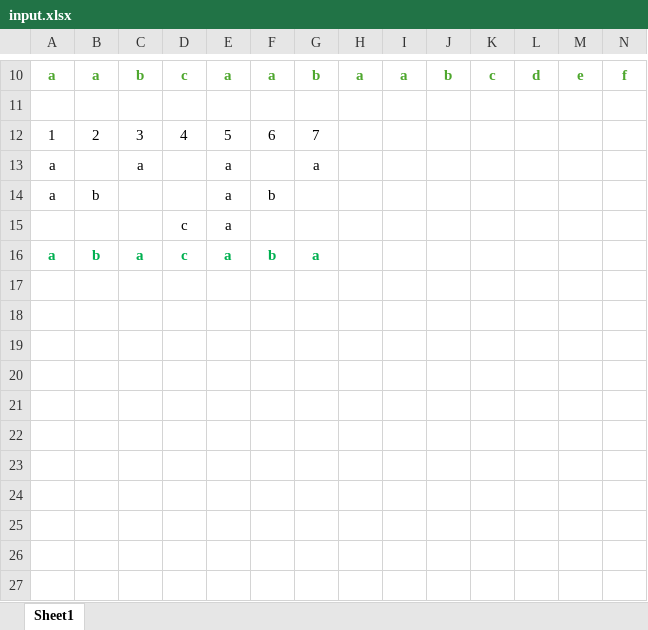
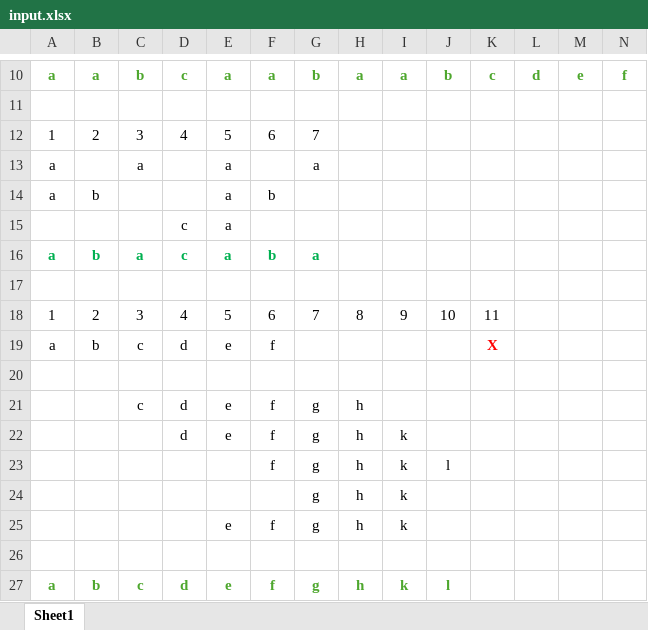
Before and after one commit to onlyuuuuu/haki, an Excel workbook: src/main/ccpp/main/input.xlsx, sheet Sheet1, drawn as a sheet; only a part is shown, gaps mark what is left out; values as stored, in another font and other column widths than the file's, no borders; rows hold the shown columns only; the diff names each change by its address in the sheet, - before the commit and + after, or states it on an @@ line.

Commit message:
commit

```diff
--- a/src/main/ccpp/main/input.xlsx (sheet Sheet1)
+++ b/src/main/ccpp/main/input.xlsx (sheet Sheet1)
+row 17: (empty)
+row 18: 1 | 2 | 3 | 4 | 5 | 6 | 7 | 8 | 9 | 10 | 11
+row 19: a | b | c | d | e | f |  |  |  |  | X
+row 20: (empty)
+row 21:  |  | c | d | e | f | g | h
+row 22:  |  |  | d | e | f | g | h | k
+row 23:  |  |  |  |  | f | g | h | k | l
+row 24:  |  |  |  |  |  | g | h | k
+row 25:  |  |  |  | e | f | g | h | k
+row 26: (empty)
+row 27: a | b | c | d | e | f | g | h | k | l
```
